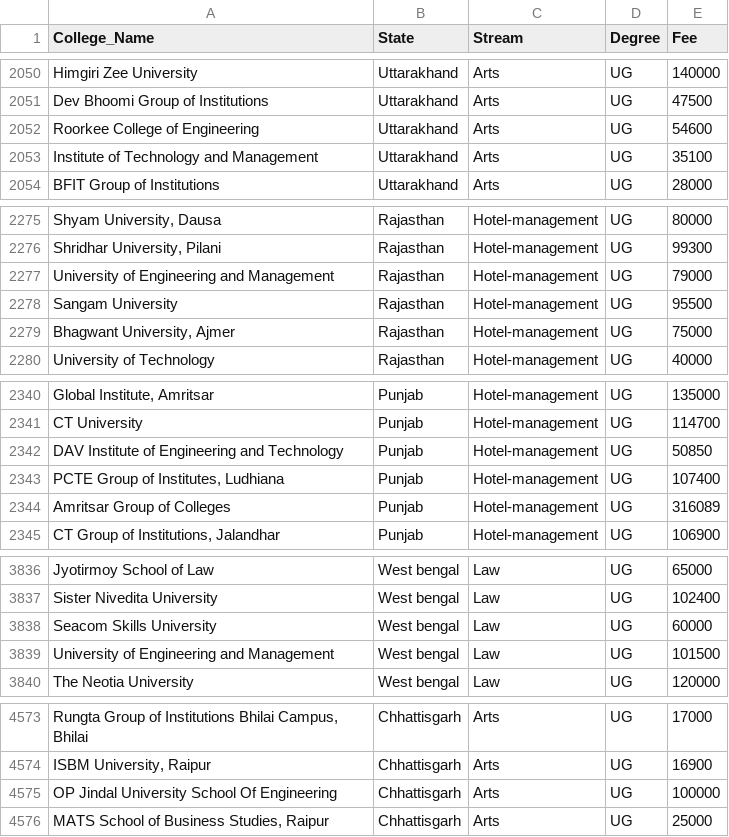
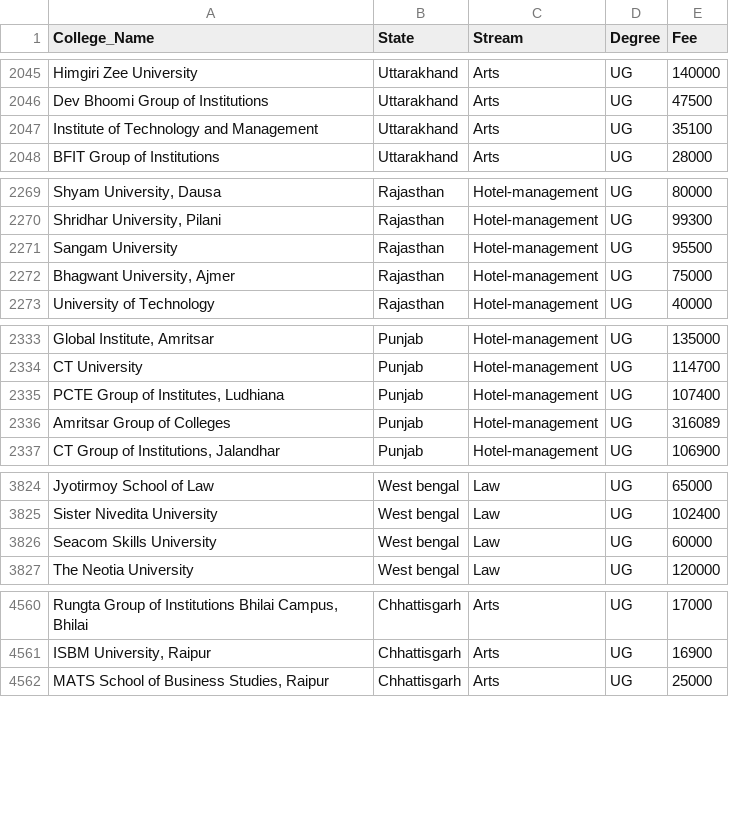
Before and after one commit to vaibhav-120/Campus_Reviewer, a CSV file: pages/College_details.csv, drawn as a sheet; only a part is shown, gaps mark what is left out; the diff covers the shown part only; the diff names each change by its address in the sheet, - before the commit and + after, or states it on an @@ line.

```diff
--- a/pages/College_details.csv
+++ b/pages/College_details.csv
-row 2052: Roorkee College of Engineering | Uttarakhand | Arts | UG | 54600
-row 2277: University of Engineering and Management | Rajasthan | Hotel-management | UG | 79000
-row 2342: DAV Institute of Engineering and Technology | Punjab | Hotel-management | UG | 50850
-row 3839: University of Engineering and Management | West bengal | Law | UG | 101500
-row 4575: OP Jindal University School Of Engineering | Chhattisgarh | Arts | UG | 100000
```
Also changed, not shown: 14 removed rows elsewhere in this file, 5 other files.
